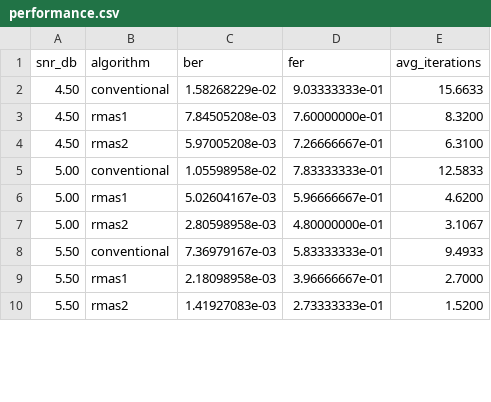
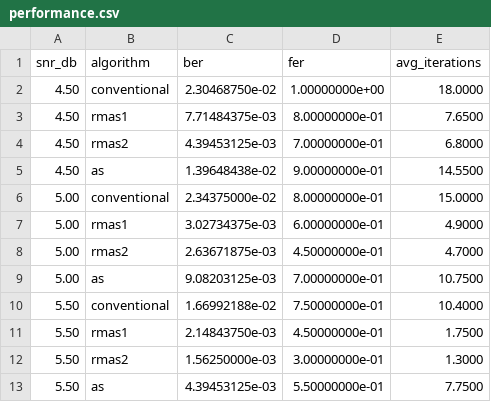
Before and after one commit to erickaoshoulin/ldpc, a CSV file: results/performance.csv, drawn as a sheet; only a part is shown; the diff covers the shown part only.

```diff
--- a/results/performance.csv
+++ b/results/performance.csv
@@ -1,10 +1,13 @@
 snr_db,algorithm,ber,fer,avg_iterations
-4.50,conventional,1.58268229e-02,9.03333333e-01,15.6633
-4.50,rmas1,7.84505208e-03,7.60000000e-01,8.3200
-4.50,rmas2,5.97005208e-03,7.26666667e-01,6.3100
-5.00,conventional,1.05598958e-02,7.83333333e-01,12.5833
-5.00,rmas1,5.02604167e-03,5.96666667e-01,4.6200
-5.00,rmas2,2.80598958e-03,4.80000000e-01,3.1067
-5.50,conventional,7.36979167e-03,5.83333333e-01,9.4933
-5.50,rmas1,2.18098958e-03,3.96666667e-01,2.7000
-5.50,rmas2,1.41927083e-03,2.73333333e-01,1.5200
+4.50,conventional,2.30468750e-02,1.00000000e+00,18.0000
+4.50,rmas1,7.71484375e-03,8.00000000e-01,7.6500
+4.50,rmas2,4.39453125e-03,7.00000000e-01,6.8000
+4.50,as,1.39648438e-02,9.00000000e-01,14.5500
+5.00,conventional,2.34375000e-02,8.00000000e-01,15.0000
+5.00,rmas1,3.02734375e-03,6.00000000e-01,4.9000
+5.00,rmas2,2.63671875e-03,4.50000000e-01,4.7000
+5.00,as,9.08203125e-03,7.00000000e-01,10.7500
+5.50,conventional,1.66992188e-02,7.50000000e-01,10.4000
+5.50,rmas1,2.14843750e-03,4.50000000e-01,1.7500
+5.50,rmas2,1.56250000e-03,3.00000000e-01,1.3000
+5.50,as,4.39453125e-03,5.50000000e-01,7.7500
```
Also changed, not shown: 3 added rows and 27 edited cells elsewhere in this file, 9 other files.
